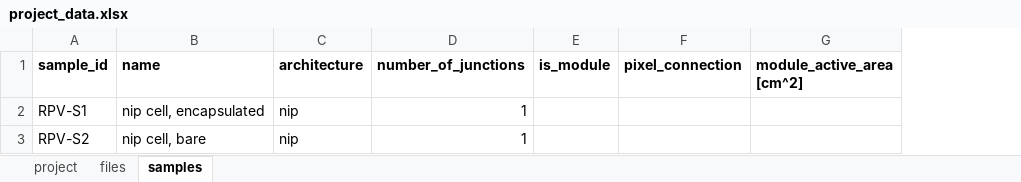
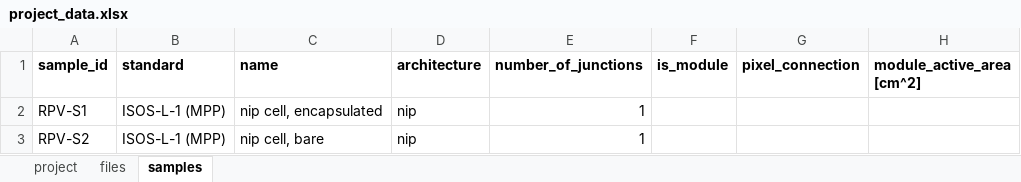
Before and after one commit to FAIRmat-NFDI/nomad-pv-stability-measurements, an Excel workbook: src/nomad_pv_stability_measurements/example_uploads/stability_project/project_data.xlsx, sheet samples, drawn as a sheet; only a part is shown; values as stored, in another font and other column widths than the file's, no borders; the diff names each change by its address in the sheet, - before the commit and + after, or states it on an @@ line.

```diff
--- a/src/nomad_pv_stability_measurements/example_uploads/stability_project/project_data.xlsx (sheet samples)
+++ b/src/nomad_pv_stability_measurements/example_uploads/stability_project/project_data.xlsx (sheet samples)
+column B (standard), rows 2-3: ISOS-L-1 (MPP) | ISOS-L-1 (MPP)
```
Also changed, not shown: sheet files, sheet project, src/nomad_pv_stability_measurements/example_uploads/project_data_template.xlsx, 35 other files.
